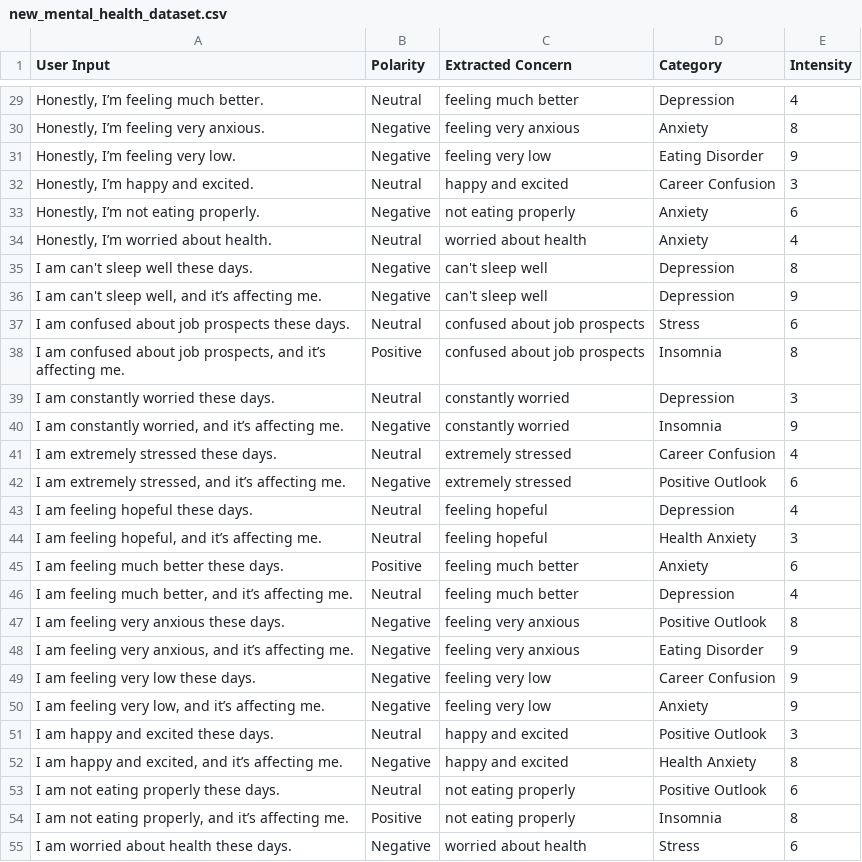
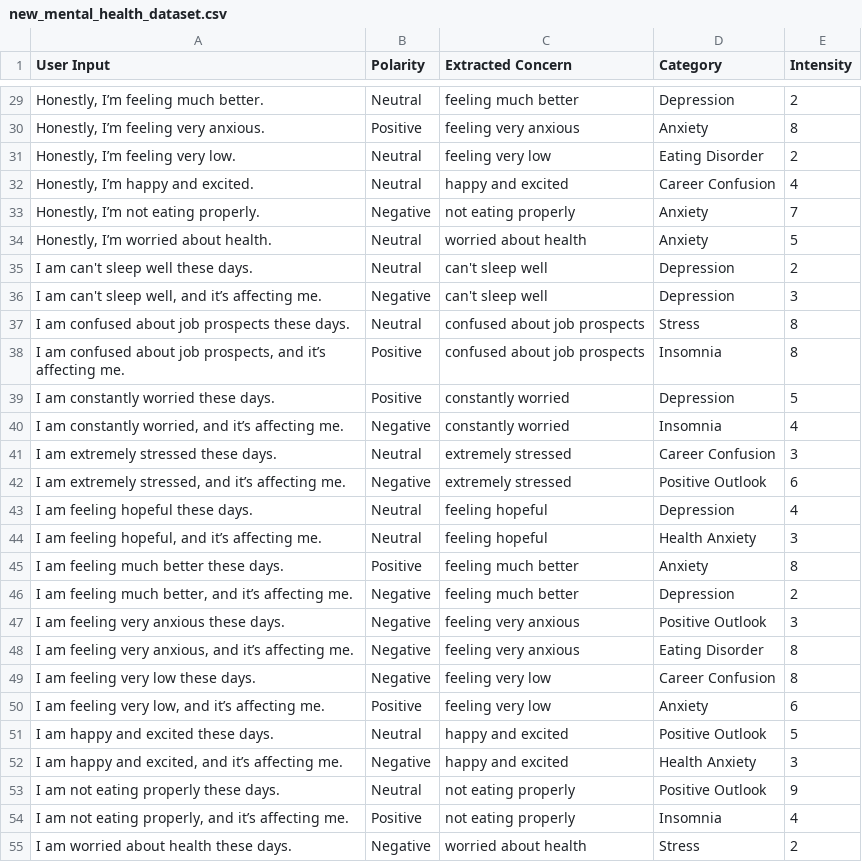
Before and after one commit to StarryBadger/Megathon24_MindPeers, a CSV file: data/new_mental_health_dataset.csv, drawn as a sheet; only a part is shown, gaps mark what is left out; the diff covers the shown part only; the diff names each change by its address in the sheet, - before the commit and + after, or states it on an @@ line.

Commit message:
working on intensity

```diff
--- a/data/new_mental_health_dataset.csv
+++ b/data/new_mental_health_dataset.csv
-E29 (Intensity): 4
+E29 (Intensity): 2
-B30 (Polarity): Negative
+B30 (Polarity): Positive
-B31 (Polarity): Negative
+B31 (Polarity): Neutral
-E31 (Intensity): 9
+E31 (Intensity): 2
-E32 (Intensity): 3
+E32 (Intensity): 4
-E33 (Intensity): 6
+E33 (Intensity): 7
-E34 (Intensity): 4
+E34 (Intensity): 5
-B35 (Polarity): Negative
+B35 (Polarity): Neutral
-E35 (Intensity): 8
+E35 (Intensity): 2
-E36 (Intensity): 9
+E36 (Intensity): 3
-E37 (Intensity): 6
+E37 (Intensity): 8
-B39 (Polarity): Neutral
+B39 (Polarity): Positive
-E39 (Intensity): 3
+E39 (Intensity): 5
-E40 (Intensity): 9
+E40 (Intensity): 4
-E41 (Intensity): 4
+E41 (Intensity): 3
-E45 (Intensity): 6
+E45 (Intensity): 8
-B46 (Polarity): Neutral
+B46 (Polarity): Negative
-E46 (Intensity): 4
+E46 (Intensity): 2
-E47 (Intensity): 8
+E47 (Intensity): 3
-E48:E49 (Intensity): 9
+E48:E49 (Intensity): 8
-B50 (Polarity): Negative
+B50 (Polarity): Positive
-E50 (Intensity): 9
+E50 (Intensity): 6
-E51 (Intensity): 3
+E51 (Intensity): 5
-E52 (Intensity): 8
+E52 (Intensity): 3
-E53 (Intensity): 6
+E53 (Intensity): 9
-E54 (Intensity): 8
+E54 (Intensity): 4
-E55 (Intensity): 6
+E55 (Intensity): 2
```
Also changed, not shown: 86 edited cells elsewhere in this file, 2 other files.
